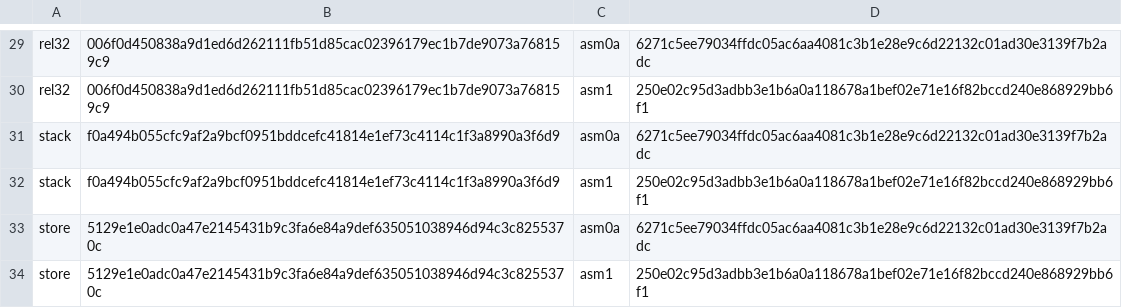
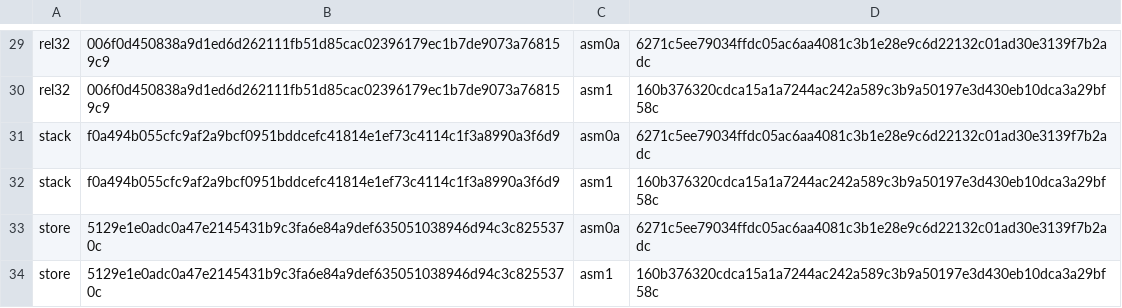
Before and after one commit to saxeum/asm-bootstrap, a TSV file: docs/provenance.tsv, drawn as a sheet; only a part is shown, gaps mark what is left out; the diff covers the shown part only; the diff names each change by its address in the sheet, - before the commit and + after, or states it on an @@ line.

```diff
--- a/docs/provenance.tsv
+++ b/docs/provenance.tsv
-D30: 250e02c95d3adbb3e1b6a0a118678a1bef02e71e16f82bccd240e868929bb6f1
+D30: 160b376320cdca15a1a7244ac242a589c3b9a50197e3d430eb10dca3a29bf58c
-D32: 250e02c95d3adbb3e1b6a0a118678a1bef02e71e16f82bccd240e868929bb6f1
+D32: 160b376320cdca15a1a7244ac242a589c3b9a50197e3d430eb10dca3a29bf58c
-D34: 250e02c95d3adbb3e1b6a0a118678a1bef02e71e16f82bccd240e868929bb6f1
+D34: 160b376320cdca15a1a7244ac242a589c3b9a50197e3d430eb10dca3a29bf58c
```
Also changed, not shown: 14 edited cells elsewhere in this file, docs/toolchain.tsv, 20 other files.
